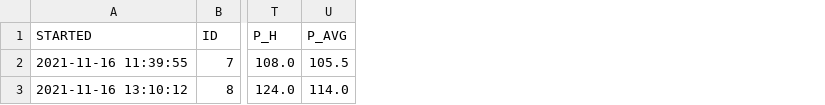
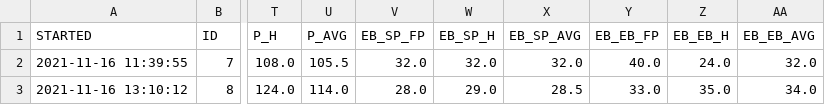
Before and after one commit to ELI-VR/ELI-VR-DataAnalysis, a CSV file: Preprocessing/pilot_data_questionnaires_preprocessed.csv, drawn as a sheet; only a part is shown, gaps mark what is left out; the diff names each change by its address in the sheet, - before the commit and + after, or states it on an @@ line.

Commit message:
preprocessing for embodiment questionnaire

```diff
--- a/Preprocessing/pilot_data_questionnaires_preprocessed.csv
+++ b/Preprocessing/pilot_data_questionnaires_preprocessed.csv
+column V (EB_SP_FP), rows 2-3: 32.0 | 28.0
+column W (EB_SP_H), rows 2-3: 32.0 | 29.0
+column X (EB_SP_AVG), rows 2-3: 32.0 | 28.5
+column Y (EB_EB_FP), rows 2-3: 40.0 | 33.0
+column Z (EB_EB_H), rows 2-3: 24.0 | 35.0
+column AA (EB_EB_AVG), rows 2-3: 32.0 | 34.0
```
Also changed, not shown: 2 other files.
